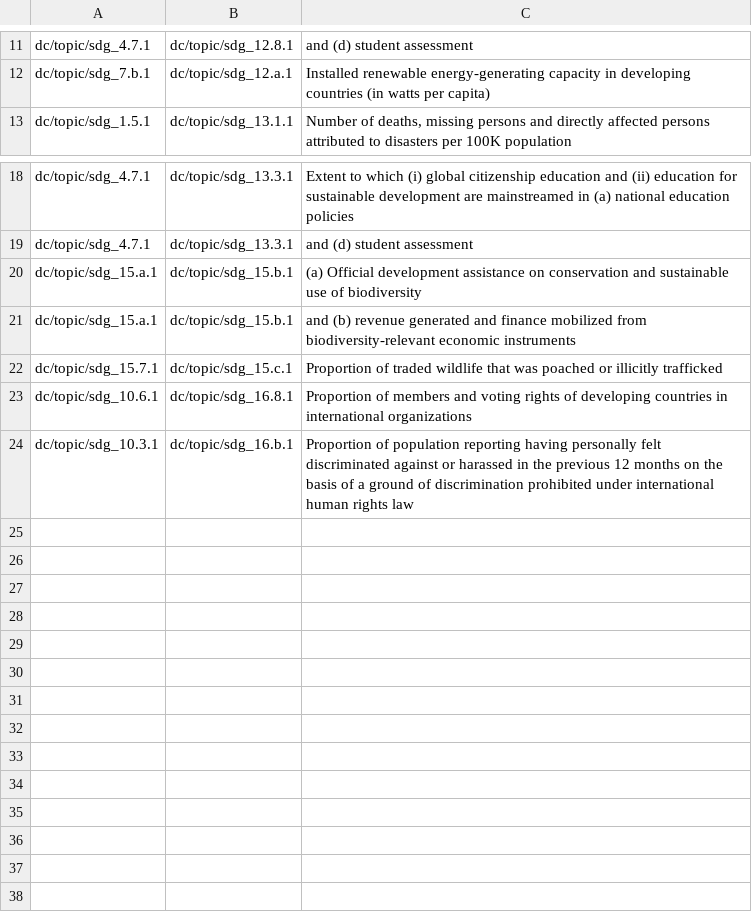
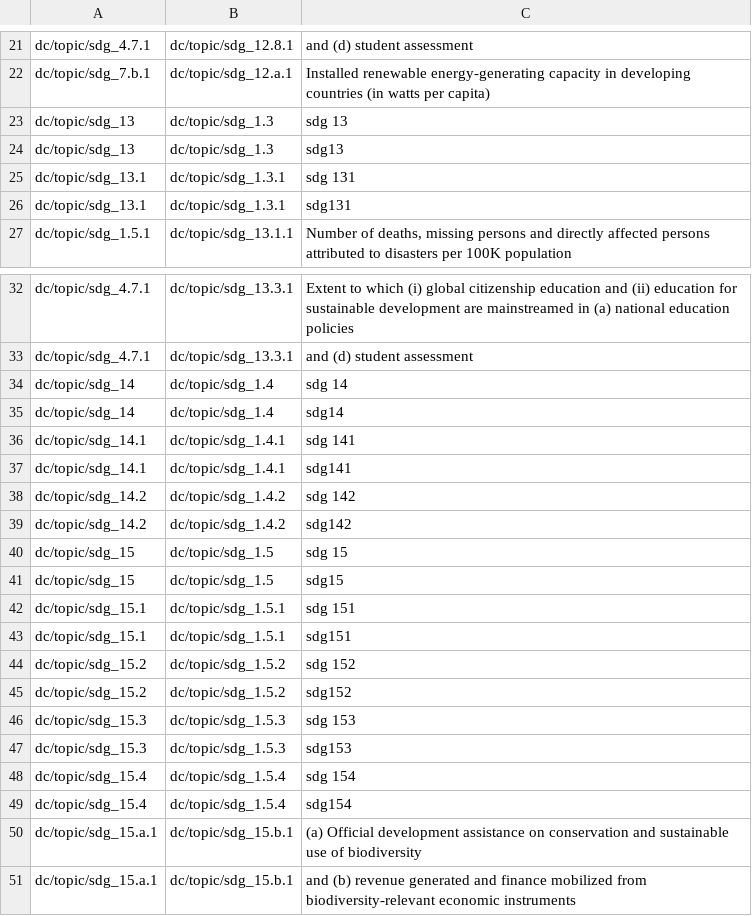
Before and after one commit to saurabh-csufi/website, a CSV file: tools/nl/embeddings/data/preindex/sdg/duplicate_names.csv, drawn as a sheet; only a part is shown, gaps mark what is left out; the shorter side is filled out with more unchanged rows; the diff covers the shown part only.

Commit message:
[NL Interface] Updating the SDG (topics + indcators) index (#3204)
Now when querying for "sdg 1" or "sdg 3.4", the corresponding topic
should match. It's not 100% fool proof but mostly works well.

```diff
--- a/tools/nl/embeddings/data/preindex/sdg/duplicate_names.csv
+++ b/tools/nl/embeddings/data/preindex/sdg/duplicate_names.csv
@@ -12,2 +22,6 @@ dc/topic/sdg_4.7.1,dc/topic/sdg_12.8.1,and (d) student assessment
 dc/topic/sdg_7.b.1,dc/topic/sdg_12.a.1,Installed renewable energy-generating capacity in developing countries (in watts per capita)
+dc/topic/sdg_13,dc/topic/sdg_1.3,sdg 13
+dc/topic/sdg_13,dc/topic/sdg_1.3,sdg13
+dc/topic/sdg_13.1,dc/topic/sdg_1.3.1,sdg 131
+dc/topic/sdg_13.1,dc/topic/sdg_1.3.1,sdg131
 dc/topic/sdg_1.5.1,dc/topic/sdg_13.1.1,"Number of deaths, missing persons and directly affected persons attributed to disasters per 100K population"
@@ -19,2 +33,18 @@ dc/topic/sdg_4.7.1,dc/topic/sdg_13.3.1,Extent to which (i) global citizenship ed
 dc/topic/sdg_4.7.1,dc/topic/sdg_13.3.1,and (d) student assessment
+dc/topic/sdg_14,dc/topic/sdg_1.4,sdg 14
+dc/topic/sdg_14,dc/topic/sdg_1.4,sdg14
+dc/topic/sdg_14.1,dc/topic/sdg_1.4.1,sdg 141
+dc/topic/sdg_14.1,dc/topic/sdg_1.4.1,sdg141
+dc/topic/sdg_14.2,dc/topic/sdg_1.4.2,sdg 142
+dc/topic/sdg_14.2,dc/topic/sdg_1.4.2,sdg142
+dc/topic/sdg_15,dc/topic/sdg_1.5,sdg 15
+dc/topic/sdg_15,dc/topic/sdg_1.5,sdg15
+dc/topic/sdg_15.1,dc/topic/sdg_1.5.1,sdg 151
+dc/topic/sdg_15.1,dc/topic/sdg_1.5.1,sdg151
+dc/topic/sdg_15.2,dc/topic/sdg_1.5.2,sdg 152
+dc/topic/sdg_15.2,dc/topic/sdg_1.5.2,sdg152
+dc/topic/sdg_15.3,dc/topic/sdg_1.5.3,sdg 153
+dc/topic/sdg_15.3,dc/topic/sdg_1.5.3,sdg153
+dc/topic/sdg_15.4,dc/topic/sdg_1.5.4,sdg 154
+dc/topic/sdg_15.4,dc/topic/sdg_1.5.4,sdg154
 dc/topic/sdg_15.a.1,dc/topic/sdg_15.b.1,(a) Official development assistance on conservation and sustainable use of biodiversity
```
Also changed, not shown: 14 added rows elsewhere in this file, 4 other files.
